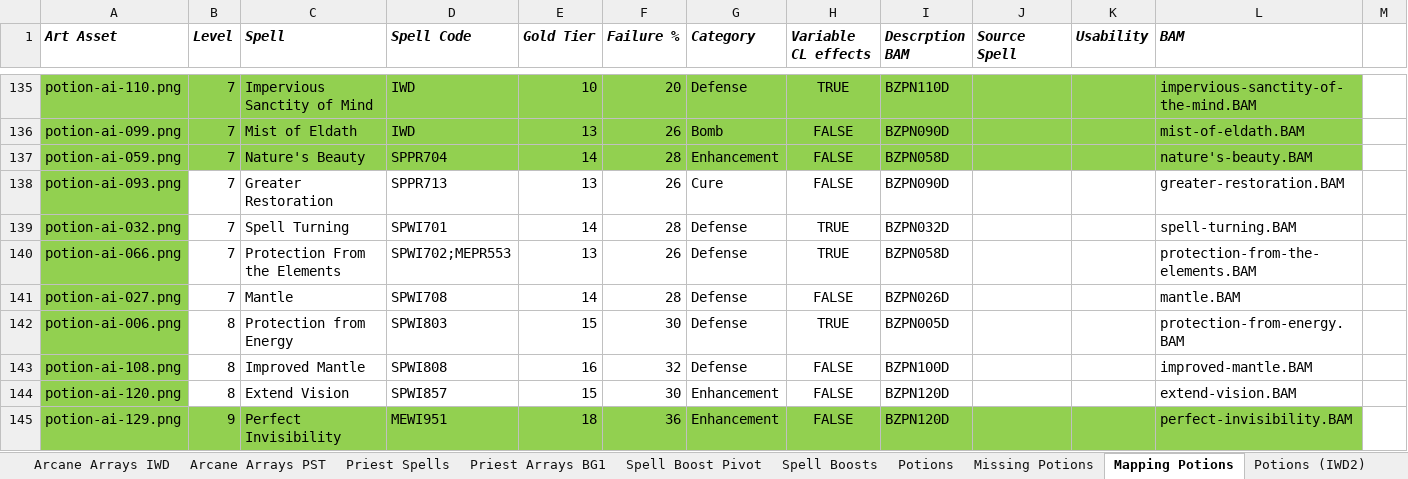
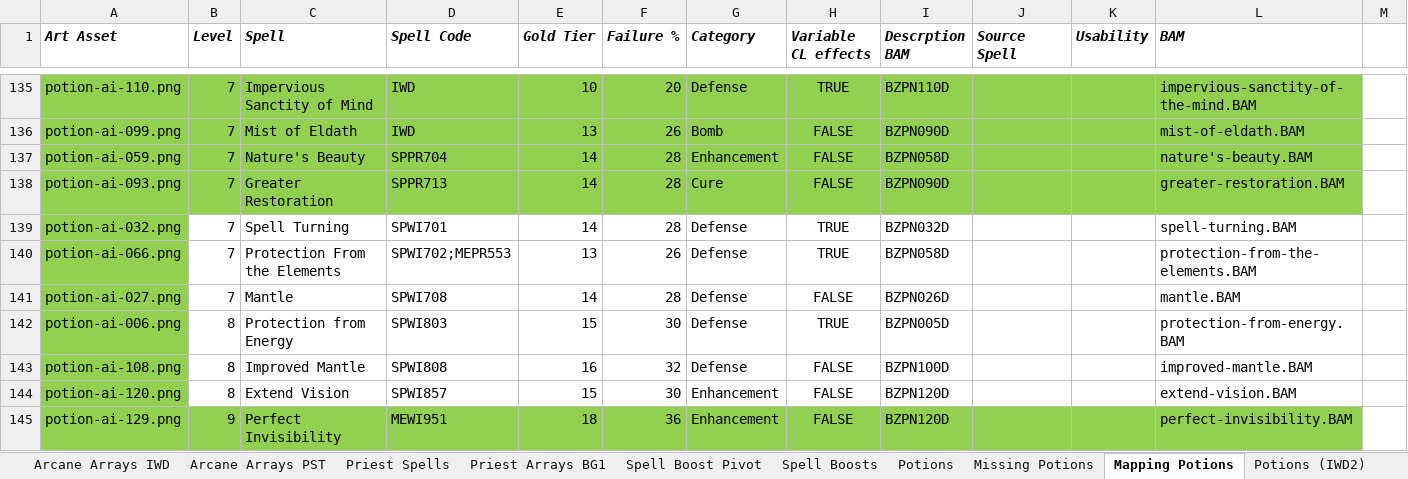
Before and after one commit to BardezAnAvatar/BGEE-Caster-Crafting, an Excel workbook: .research/research.xlsx, sheet Mapping Potions, drawn as a sheet; only a part is shown, gaps mark what is left out; values as stored, in another font and other column widths than the file's, no borders; the diff names each change by its address in the sheet, - before the commit and + after, or states it on an @@ line.

```diff
--- a/.research/research.xlsx (sheet Mapping Potions)
+++ b/.research/research.xlsx (sheet Mapping Potions)
-B138:L138 fill: none
+B138:L138 fill: #92D050
-E138 (Gold Tier): 13
+E138 (Gold Tier): 14
-F138 (Failure %): 26
+F138 (Failure %): 28
```
Also changed, not shown: 3 other files.
